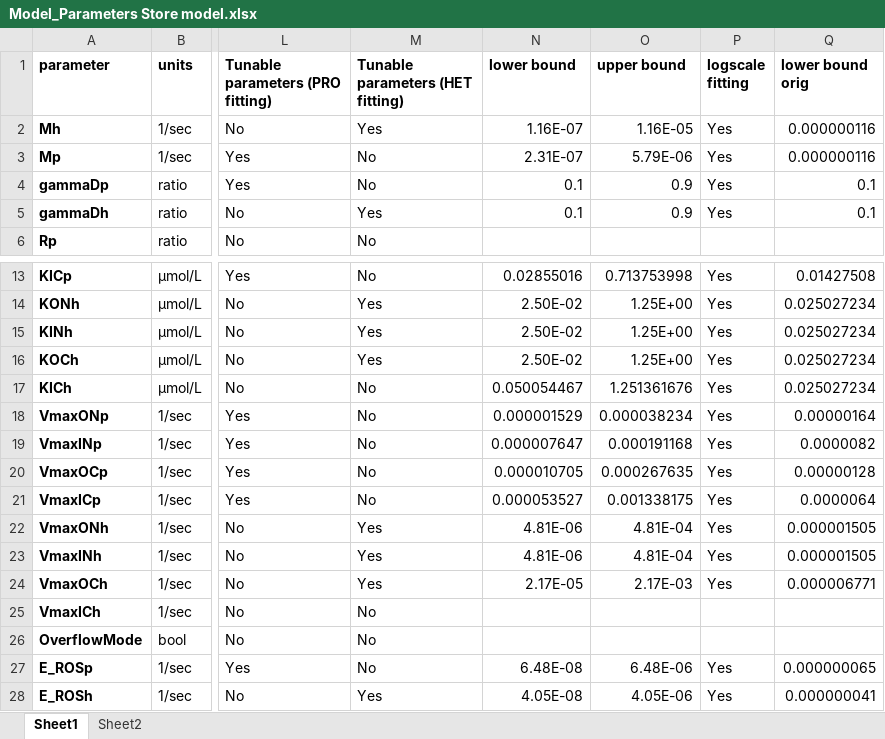
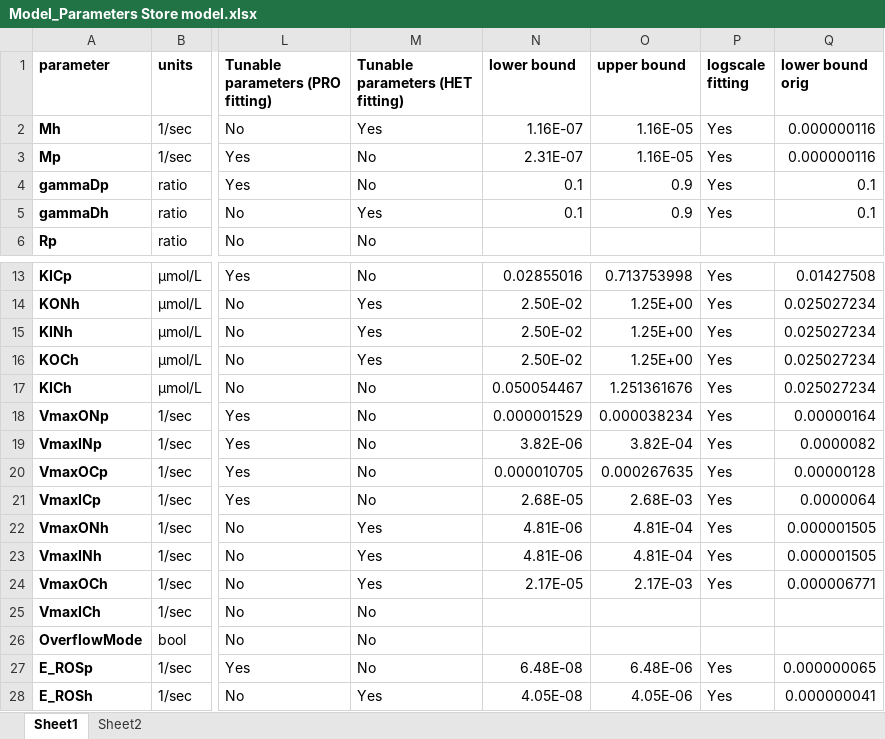
Before and after one commit to wosnat/recycle_model, an Excel workbook: STORE_model/Model_Parameters Store model.xlsx, sheet Sheet1, drawn as a sheet; only a part is shown, gaps mark what is left out; values as stored, in another font and other column widths than the file's, no borders; the diff names each change by its address in the sheet, - before the commit and + after, or states it on an @@ line.

Commit message:
change the allowed limits for Mp, vmaxINp, vmaxICp to multiply by 10

```diff
--- a/STORE_model/Model_Parameters Store model.xlsx (sheet Sheet1)
+++ b/STORE_model/Model_Parameters Store model.xlsx (sheet Sheet1)
-O3 (upper bound): 5.79E-06
+O3 (upper bound): 1.16E-05
-N19 (lower bound): 0.000007647
+N19 (lower bound): 3.82E-06
-O19 (upper bound): 0.000191168
+O19 (upper bound): 3.82E-04
-N21 (lower bound): 0.000053527
+N21 (lower bound): 2.68E-05
-O21 (upper bound): 0.001338175
+O21 (upper bound): 2.68E-03
```
